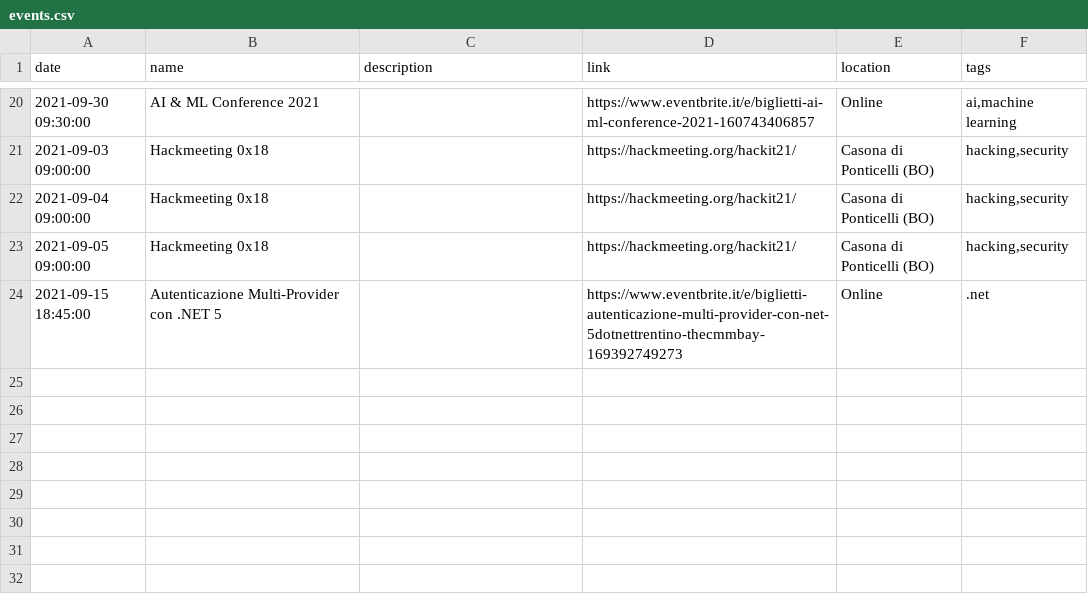
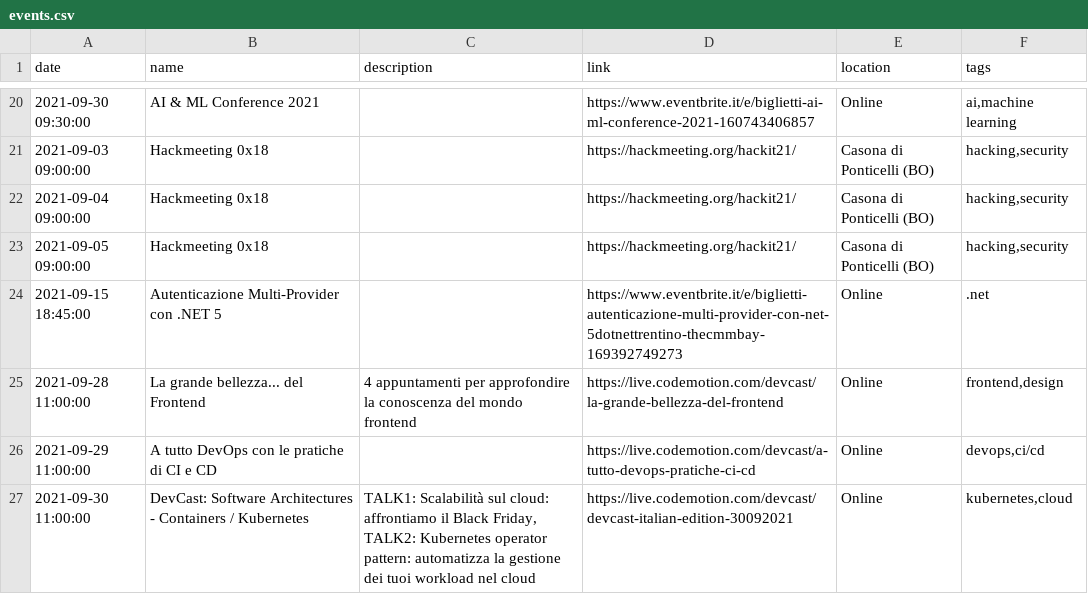
Before and after one commit to Defkon1/it-events, a CSV file: events/events.csv, drawn as a sheet; only a part is shown, gaps mark what is left out; the diff names each change by its address in the sheet, - before the commit and + after, or states it on an @@ line.

Commit message:
Added CodeMotion's events

```diff
--- a/events/events.csv
+++ b/events/events.csv
+row 25: 2021-09-28 11:00:00 | La grande bellezza... del Frontend | 4 appuntamenti per approfondire la conoscenza del mondo frontend | https://live.codemotion.com/devcast/la-grande-bellezza-del-frontend | Online | frontend,design
+row 26: 2021-09-29 11:00:00 | A tutto DevOps con le pratiche di CI e CD |  | https://live.codemotion.com/devcast/a-tutto-devops-pratiche-ci-cd | Online | devops,ci/cd
+row 27: 2021-09-30 11:00:00 | DevCast: Software Architectures - Containers / Kubernetes | TALK1: Scalabilità sul cloud: affrontiamo il Black Friday, TALK2: Kubernetes operator pattern: automatizza la gestione dei tuoi workload nel cloud | https://live.codemotion.com/devcast/devcast-italian-edition-30092021 | Online | kubernetes,cloud
```
